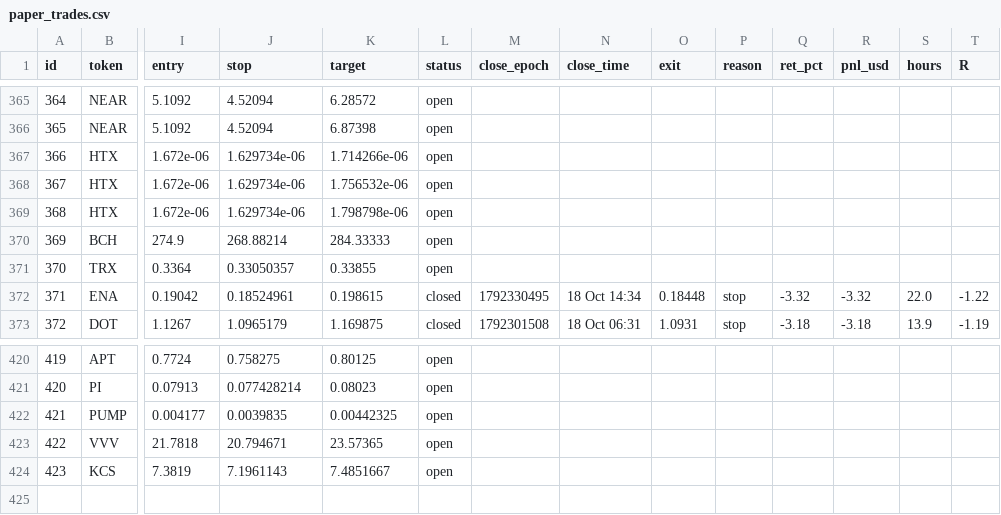
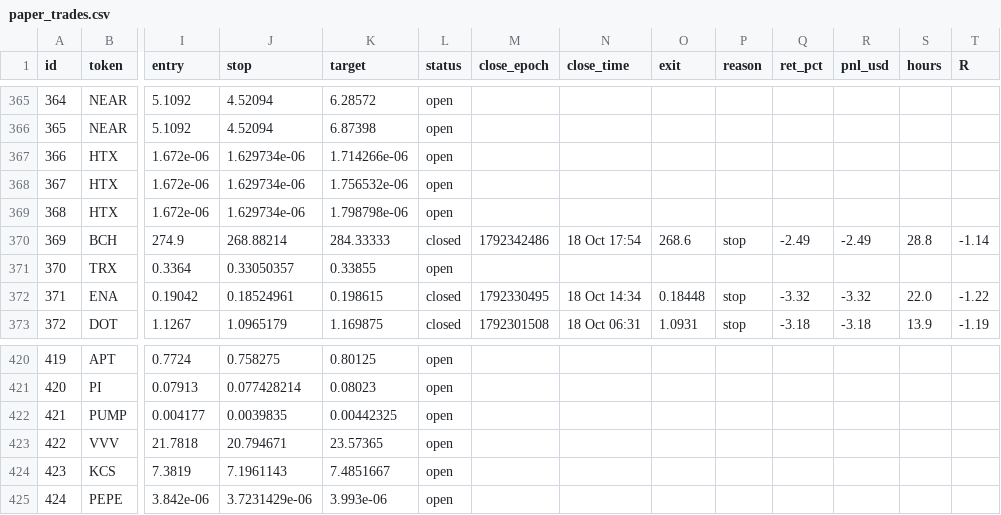
Before and after one commit to 4MonkeyAlertZone/Scanner, a CSV file: paper_trades.csv, drawn as a sheet; only a part is shown, gaps mark what is left out; rows hold the shown columns only; the diff names each change by its address in the sheet, - before the commit and + after, or states it on an @@ line.

```diff
--- a/paper_trades.csv
+++ b/paper_trades.csv
-L370 (status): open
+L370 (status): closed
-M370 (close_epoch): (empty)
+M370 (close_epoch): 1792342486
-N370 (close_time): (empty)
+N370 (close_time): 18 Oct 17:54
-O370 (exit): (empty)
+O370 (exit): 268.6
-P370 (reason): (empty)
+P370 (reason): stop
-Q370 (ret_pct): (empty)
+Q370 (ret_pct): -2.49
-R370 (pnl_usd): (empty)
+R370 (pnl_usd): -2.49
-S370 (hours): (empty)
+S370 (hours): 28.8
-T370 (R): (empty)
+T370 (R): -1.14
+row 425: 424 | PEPE | 3.842e-06 | 3.7231429e-06 | 3.993e-06 | open
```
Also changed, not shown: signals.csv.
